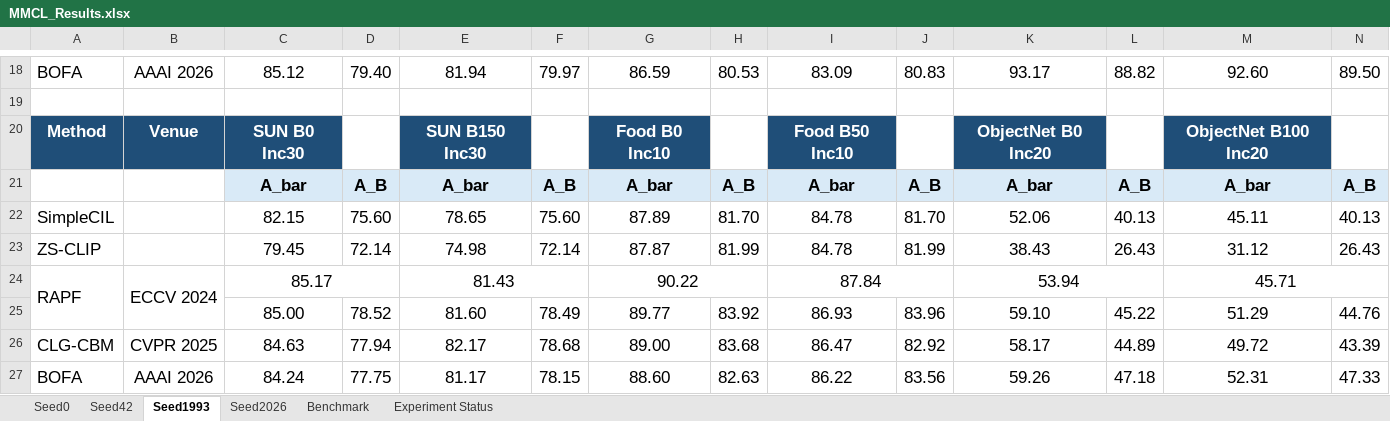
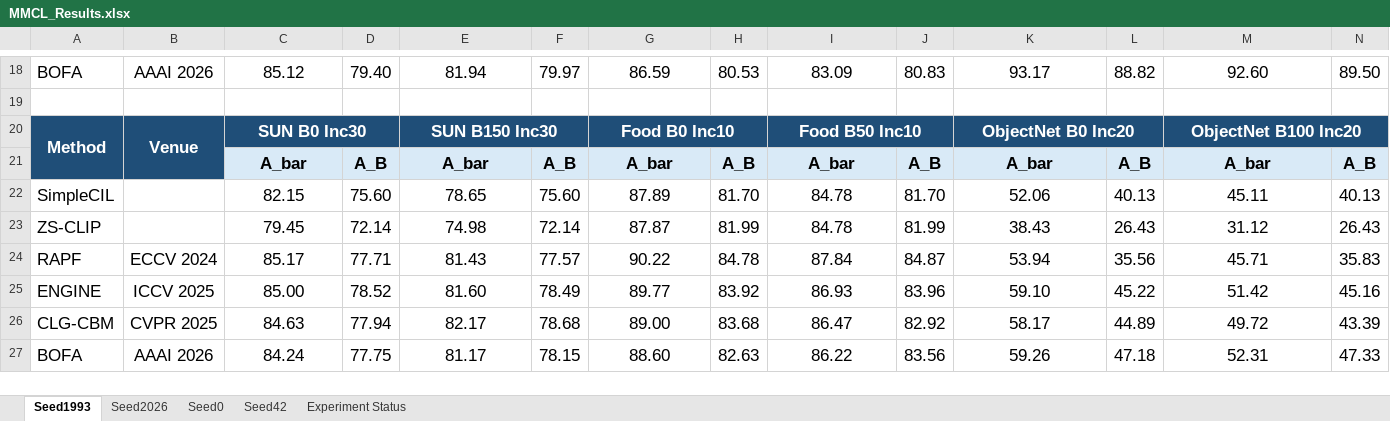
Before and after one commit to Geeks-Z/Awesome-MMCIL, an Excel workbook: MMCL_Results.xlsx, sheet Seed1993, drawn as a sheet; only a part is shown, gaps mark what is left out; values as stored, in another font and other column widths than the file's, no borders; the diff covers the shown part only; the diff names each change by its address in the sheet, - before the commit and + after, or states it on an @@ line.

```diff
--- a/MMCL_Results.xlsx (sheet Seed1993)
+++ b/MMCL_Results.xlsx (sheet Seed1993)
-sheet tab: Benchmark
@@ sheet tab order changed: Seed1993 | Seed2026 | Seed0 | Seed42 | Experiment Status @@
+A20:A21 merged
+B20:B21 merged
+C20:D20 merged
-D20 fill: none
+D20 fill: #1F4E78
+E20:F20 merged
-F20 fill: none
+F20 fill: #1F4E78
+G20:H20 merged
-H20 fill: none
+H20 fill: #1F4E78
+I20:J20 merged
-J20 fill: none
+J20 fill: #1F4E78
+K20:L20 merged
-L20 fill: none
+L20 fill: #1F4E78
+M20:N20 merged
-N20 fill: none
+N20 fill: #1F4E78
-A24:A25 merged
-B24:B25 merged
-C24:D24 merged
-D24: (empty)
+D24: 77.71
-E24:F24 merged
-F24: (empty)
+F24: 77.57
-G24:H24 merged
-H24: (empty)
+H24: 84.78
-I24:J24 merged
-J24: (empty)
+J24: 84.87
-K24:L24 merged
-L24: (empty)
+L24: 35.56
-M24:N24 merged
-N24: (empty)
+N24: 35.83
-A25: (empty)
+A25: ENGINE
-B25: (empty)
+B25: ICCV 2025
-M25: 51.29
+M25: 51.42
-N25: 44.76
+N25: 45.16
```
Also changed, not shown: 7 edited cells, cell formats and merged cells elsewhere in this sheet, sheet Seed2026, sheet Seed42, sheet Seed0, 1 other file.
